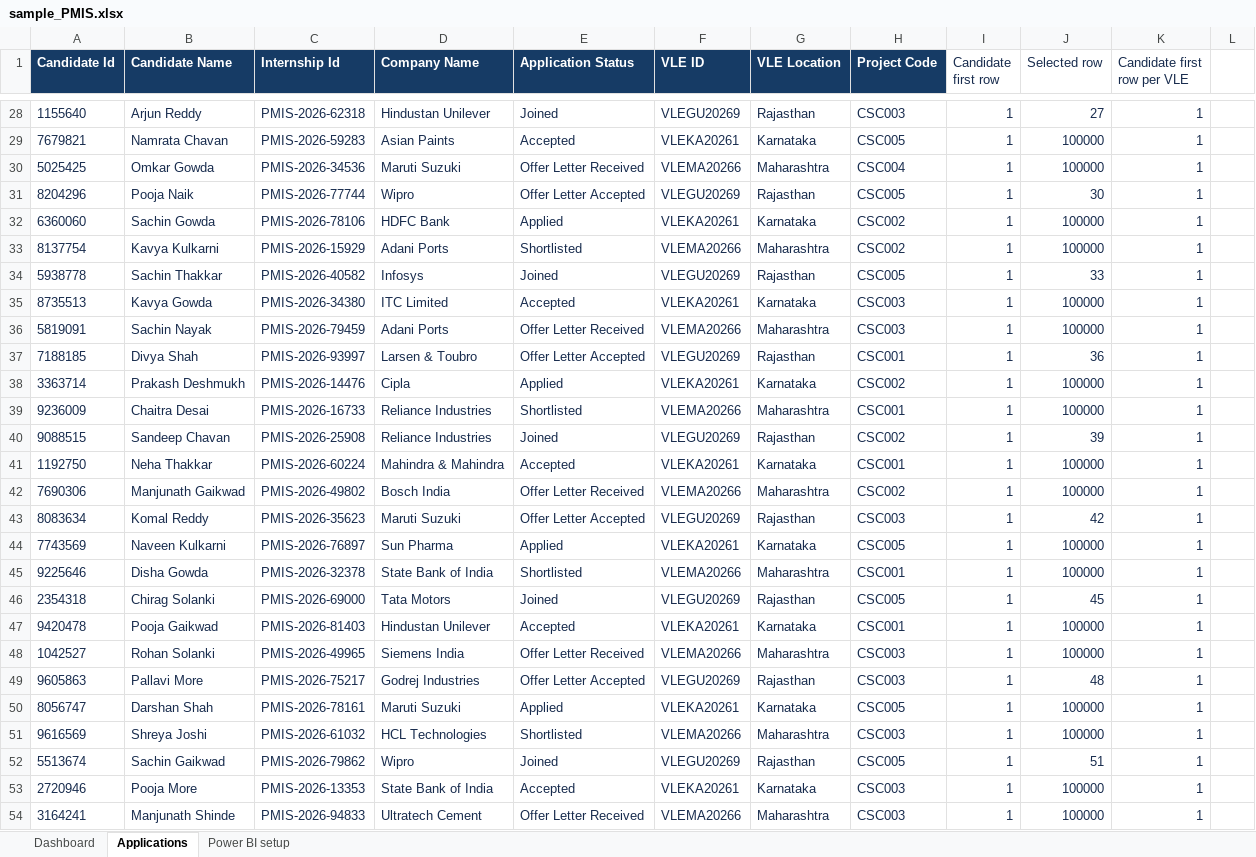
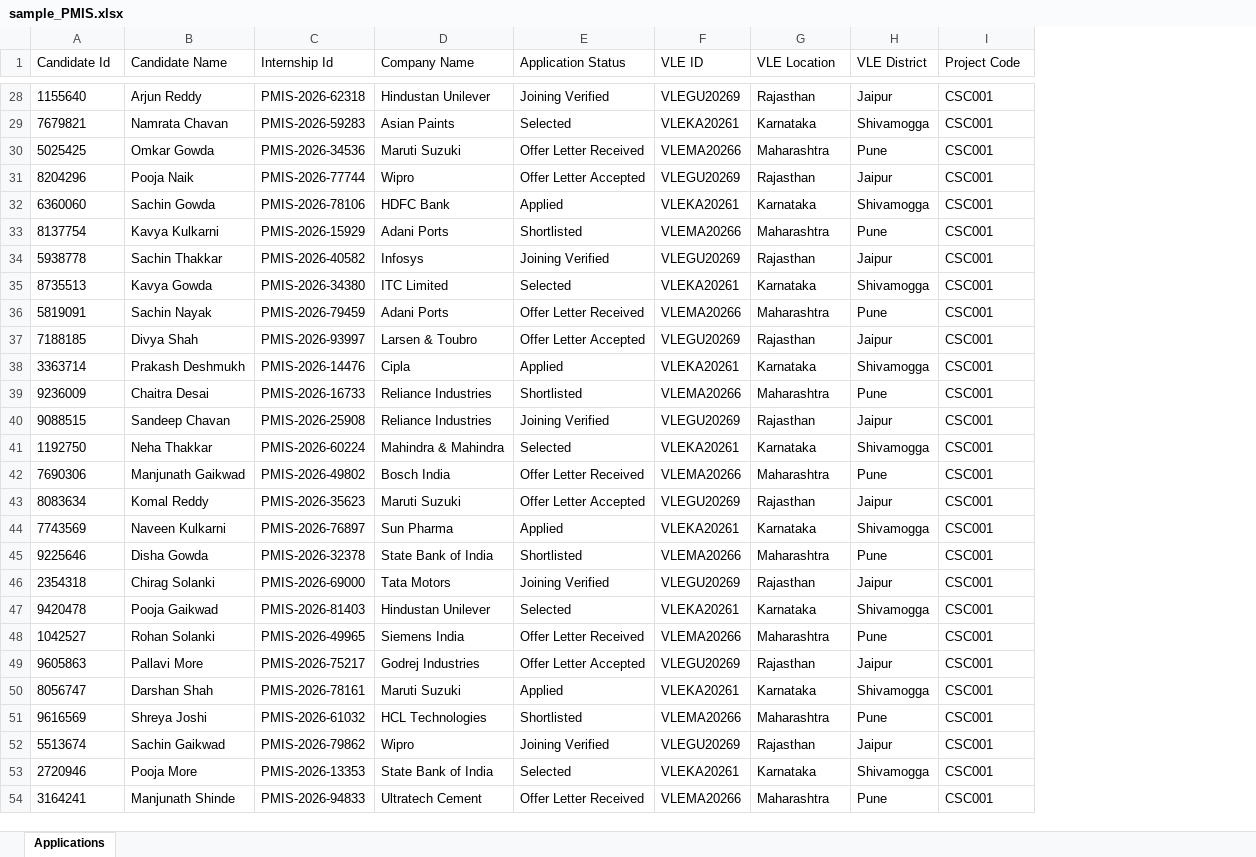
Before and after one commit to BytesofSurajm/pmis-vle-app, an Excel workbook: data/sample_PMIS.xlsx, sheet Applications, drawn as a sheet; only a part is shown, gaps mark what is left out; values as stored, in another font and other column widths than the file's, no borders; table styles not drawn; removed rows and columns are numbered as before the commit, all else as after; the diff covers the shown part only; the diff names each change by its address in the sheet, - before the commit and + after, or states it on an @@ line.

```diff
--- a/data/sample_PMIS.xlsx (sheet Applications)
+++ b/data/sample_PMIS.xlsx (sheet Applications)
-sheet tab: Dashboard
-sheet tab: Power BI setup
+column H (VLE District), rows 28-54: Jaipur | Shivamogga | Pune | Jaipur | Shivamogga | Pune | Jaipur | Shivamogga | Pune | Jaipur | Shivamogga | Pune | Jaipur | Shivamogga | Pune | Jaipur | Shivamogga | Pune | Jaipur | Shivamogga | Pune | Jaipur | Shivamogga | Pune | Jaipur | Shivamogga | Pune
-column I (Candidate first row), rows 28-54: all 1
-column J (Selected row), rows 28-54: 27 | 100000 | 100000 | 30 | 100000 | 100000 | 33 | 100000 | 100000 | 36 | 100000 | 100000 | 39 | 100000 | 100000 | 42 | 100000 | 100000 | 45 | 100000 | 100000 | 48 | 100000 | 100000 | 51 | 100000 | 100000
-column K (Candidate first row per VLE), rows 28-54: all 1
-column L, empty
@@ A1:G1 fill: #163B65 → none, bold: on → off, text colour: #FFFFFF → black @@
@@ I1 fill: #163B65 → none, bold: on → off, text colour: #FFFFFF → black @@
-A28:G54 text colour: #172B4D
+A28:G54 text colour: black
-E28 (Application Status): Joined
+E28 (Application Status): Joining Verified
-I28:I54 text colour: #172B4D
+I28:I54 text colour: black
-I28 (Project Code): CSC003
+I28 (Project Code): CSC001
-E29 (Application Status): Accepted
+E29 (Application Status): Selected
-I29 (Project Code): CSC005
+I29 (Project Code): CSC001
-I30 (Project Code): CSC004
+I30 (Project Code): CSC001
-I31 (Project Code): CSC005
+I31 (Project Code): CSC001
-I32:I33 (Project Code): CSC002
+I32:I33 (Project Code): CSC001
-E34 (Application Status): Joined
+E34 (Application Status): Joining Verified
-I34 (Project Code): CSC005
+I34 (Project Code): CSC001
-E35 (Application Status): Accepted
+E35 (Application Status): Selected
-I35:I36 (Project Code): CSC003
+I35:I36 (Project Code): CSC001
-I38 (Project Code): CSC002
+I38 (Project Code): CSC001
-E40 (Application Status): Joined
+E40 (Application Status): Joining Verified
-I40 (Project Code): CSC002
+I40 (Project Code): CSC001
-E41 (Application Status): Accepted
+E41 (Application Status): Selected
-I42 (Project Code): CSC002
+I42 (Project Code): CSC001
-I43 (Project Code): CSC003
+I43 (Project Code): CSC001
-I44 (Project Code): CSC005
+I44 (Project Code): CSC001
-E46 (Application Status): Joined
+E46 (Application Status): Joining Verified
-I46 (Project Code): CSC005
+I46 (Project Code): CSC001
-E47 (Application Status): Accepted
+E47 (Application Status): Selected
-I48:I49 (Project Code): CSC003
+I48:I49 (Project Code): CSC001
-I50 (Project Code): CSC005
+I50 (Project Code): CSC001
-I51 (Project Code): CSC003
+I51 (Project Code): CSC001
-E52 (Application Status): Joined
+E52 (Application Status): Joining Verified
-I52 (Project Code): CSC005
+I52 (Project Code): CSC001
-E53 (Application Status): Accepted
+E53 (Application Status): Selected
-I53:I54 (Project Code): CSC003
+I53:I54 (Project Code): CSC001
```
Also changed, not shown: 31 added rows, 56 edited cells and cell formats elsewhere in this sheet, charts or pictures, 6 other files.
